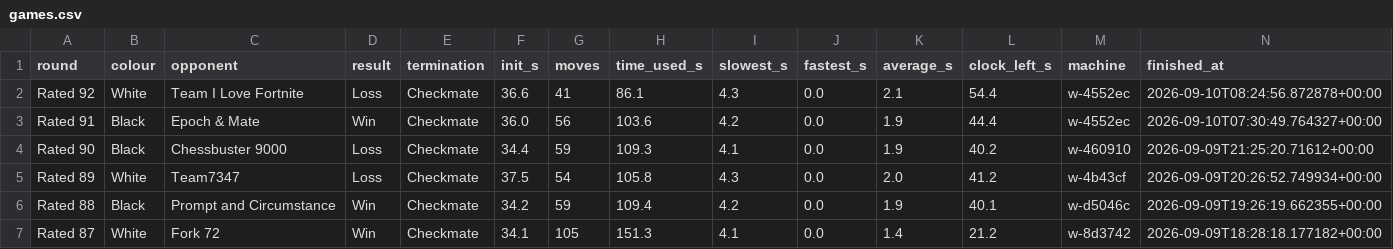
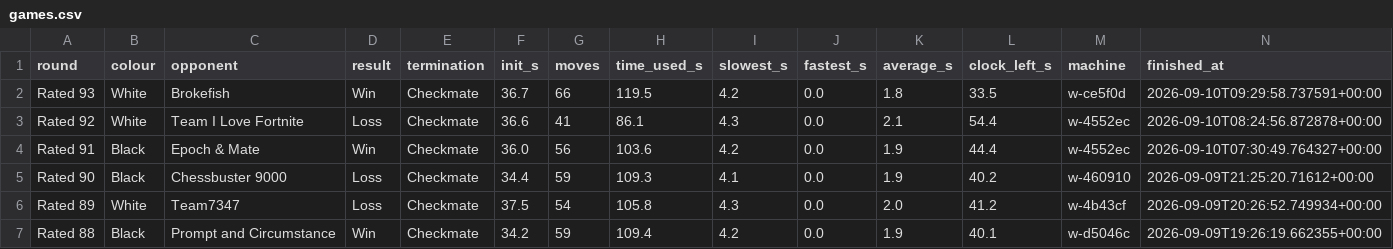
Before and after one commit to pepijnfrenken/chessathon, a CSV file: results/dashboard/games.csv, drawn as a sheet; only a part is shown; the shorter side is filled out with more unchanged rows.

Commit message:
[ladder] r93 — WIN vs Brokefish (1-0, White, mate m74, finished 09:29Z). Scrappy grind: material 0/+1 all middlegame, no breakthrough, opponent burned to ~3s by m33 and ran on increment; converted in the pawn ending — rooks traded m56, e-pawn promo m67, g-pawn promo m71, mate m74. Clock healthy (33s left). SF16 review QUEUED (deferred while the night2-vs-v7 real-clock bout runs — load rule). v7 era: 2-0-1.

```diff
--- a/results/dashboard/games.csv
+++ b/results/dashboard/games.csv
@@ -1,2 +1,3 @@
 round,colour,opponent,result,termination,init_s,moves,time_used_s,slowest_s,fastest_s,average_s,clock_left_s,machine,finished_at
+Rated 93,White,Brokefish,Win,Checkmate,36.7,66,119.5,4.2,0.0,1.8,33.5,w-ce5f0d,2026-09-10T09:29:58.737591+00:00
 Rated 92,White,Team I Love Fortnite,Loss,Checkmate,36.6,41,86.1,4.3,0.0,2.1,54.4,w-4552ec,2026-09-10T08:24:56.872878+00:00
```
Also changed, not shown: 2 other files.
